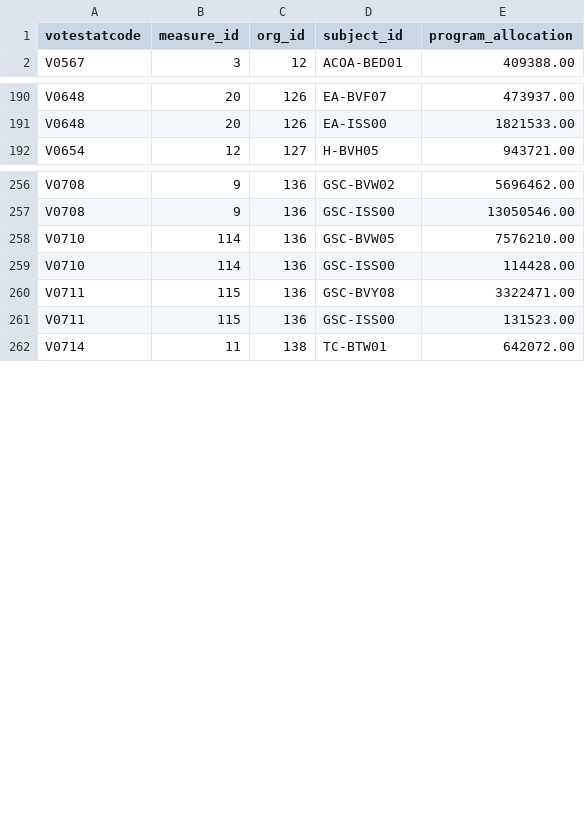
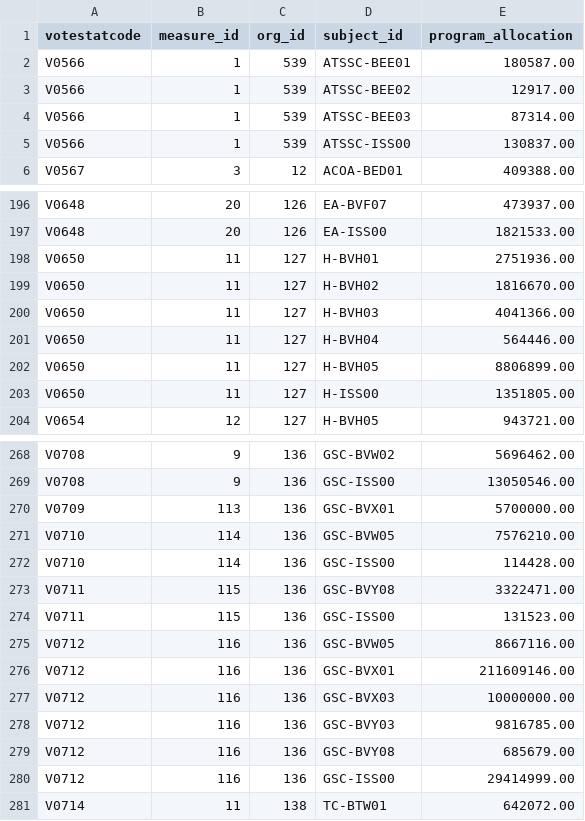
Before and after one commit to TBS-EACPD/infobase, a CSV file: data/budget_2019_program_allocations.csv, drawn as a sheet; only a part is shown, gaps mark what is left out; the diff covers the shown part only.

Commit message:
July 2019 budget data update

```diff
--- a/data/budget_2019_program_allocations.csv
+++ b/data/budget_2019_program_allocations.csv
@@ -1,2 +1,6 @@
 "votestatcode","measure_id","org_id","subject_id","program_allocation"
+"V0566",1,539,"ATSSC-BEE01",180587.00
+"V0566",1,539,"ATSSC-BEE02",12917.00
+"V0566",1,539,"ATSSC-BEE03",87314.00
+"V0566",1,539,"ATSSC-ISS00",130837.00
 "V0567",3,12,"ACOA-BED01",409388.00
@@ -191,2 +197,8 @@
 "V0648",20,126,"EA-ISS00",1821533.00
+"V0650",11,127,"H-BVH01",2751936.00
+"V0650",11,127,"H-BVH02",1816670.00
+"V0650",11,127,"H-BVH03",4041366.00
+"V0650",11,127,"H-BVH04",564446.00
+"V0650",11,127,"H-BVH05",8806899.00
+"V0650",11,127,"H-ISS00",1351805.00
 "V0654",12,127,"H-BVH05",943721.00
@@ -257,2 +269,3 @@
 "V0708",9,136,"GSC-ISS00",13050546.00
+"V0709",113,136,"GSC-BVX01",5700000.00
 "V0710",114,136,"GSC-BVW05",7576210.00
@@ -261,2 +274,8 @@
 "V0711",115,136,"GSC-ISS00",131523.00
+"V0712",116,136,"GSC-BVW05",8667116.00
+"V0712",116,136,"GSC-BVX01",211609146.00
+"V0712",116,136,"GSC-BVX03",10000000.00
+"V0712",116,136,"GSC-BVY03",9816785.00
+"V0712",116,136,"GSC-BVY08",685679.00
+"V0712",116,136,"GSC-ISS00",29414999.00
 "V0714",11,138,"TC-BTW01",642072.00
```
Also changed, not shown: 2 added rows and 3 edited cells elsewhere in this file, data/budget_2019_measure_data.csv, 1 other file.
